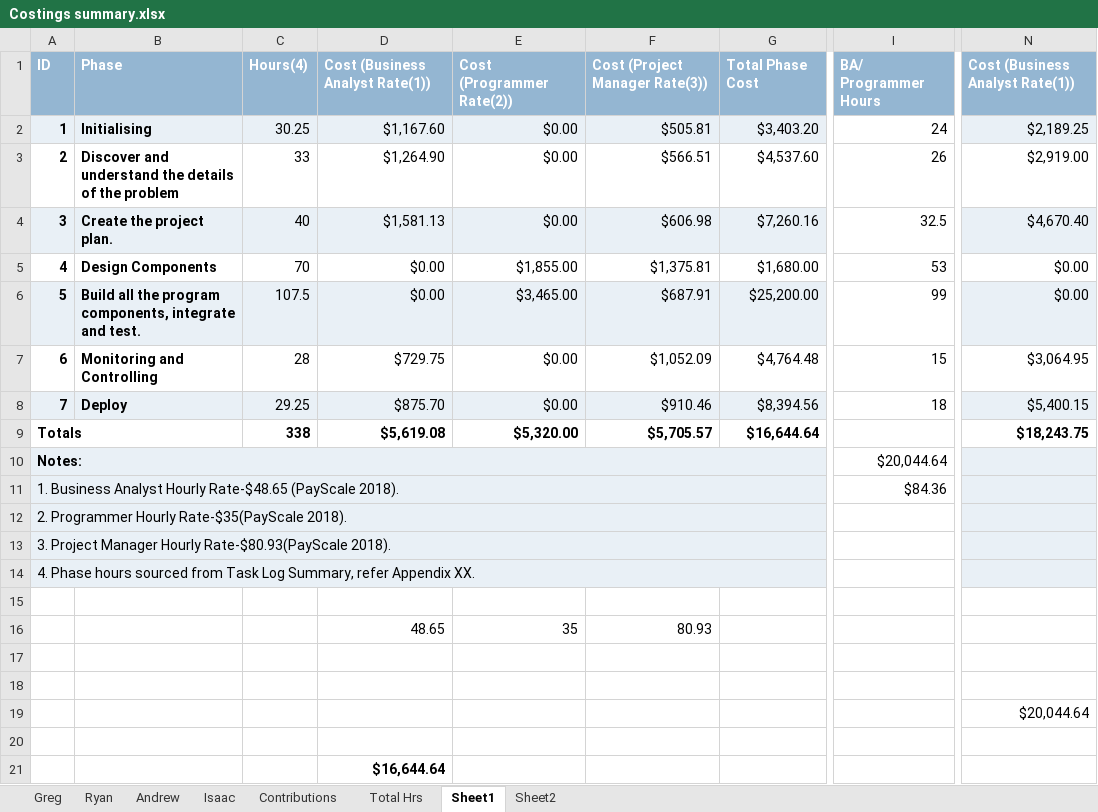
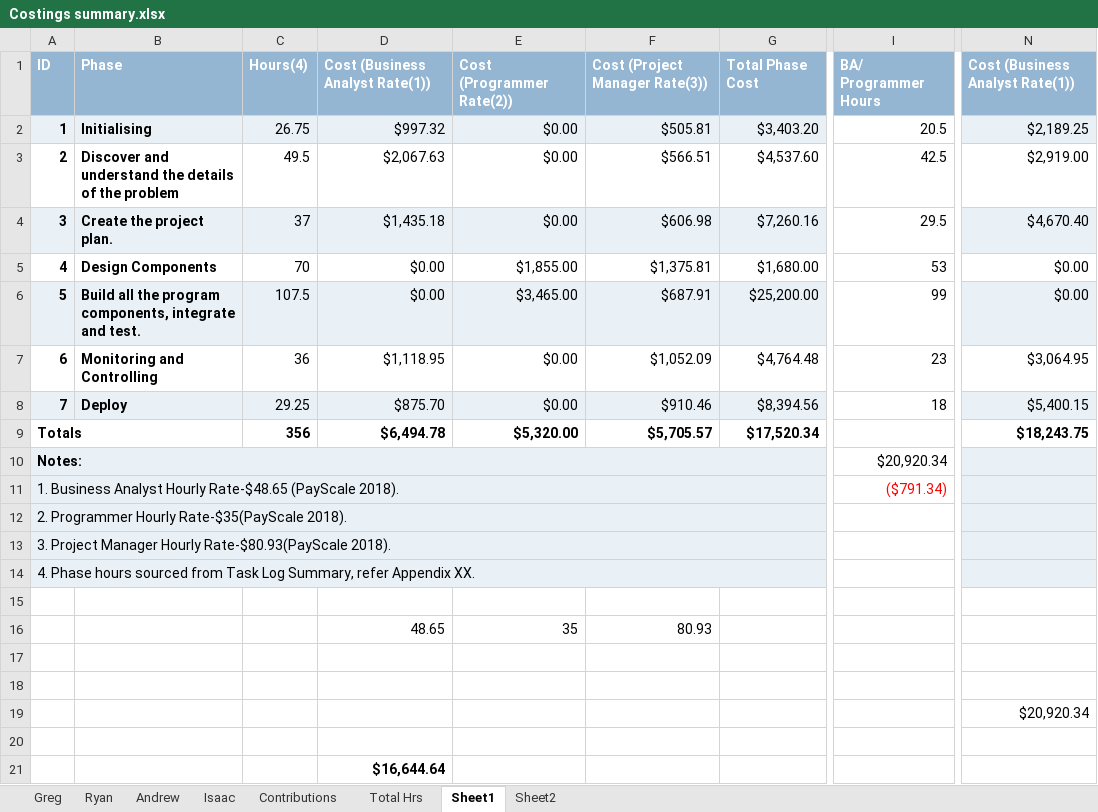
Before and after one commit to Gregory1999/CSC3600, an Excel workbook: Report/Costings summary.xlsx, sheet Sheet1, drawn as a sheet; only a part is shown, gaps mark what is left out; values as stored, in another font and other column widths than the file's, no borders; the diff names each change by its address in the sheet, - before the commit and + after, or states it on an @@ line.

```diff
--- a/Report/Costings summary.xlsx (sheet Sheet1)
+++ b/Report/Costings summary.xlsx (sheet Sheet1)
-C2: 30.25
+C2: 26.75
-D2: $1,167.60
+D2: $997.32
-I2: 24
+I2: 20.5
-C3: 33
+C3: 49.5
-D3: $1,264.90
+D3: $2,067.63
-I3: 26
+I3: 42.5
-C4: 40
+C4: 37
-D4: $1,581.13
+D4: $1,435.18
-I4: 32.5
+I4: 29.5
-C7: 28
+C7: 36
-D7: $729.75
+D7: $1,118.95
-I7: 15
+I7: 23
-C9: 338
+C9: 356
-D9: $5,619.08
+D9: $6,494.78
-G9: $16,644.64
+G9: $17,520.34
-I10: $20,044.64
+I10: $20,920.34
-I11: $84.36
+I11: ($791.34)
-I11 text colour: black
+I11 text colour: #FF0000
-N19: $20,044.64
+N19: $20,920.34
```
Also changed, not shown: sheet Contributions, sheet Ryan, sheet Total Hrs, charts or pictures.
